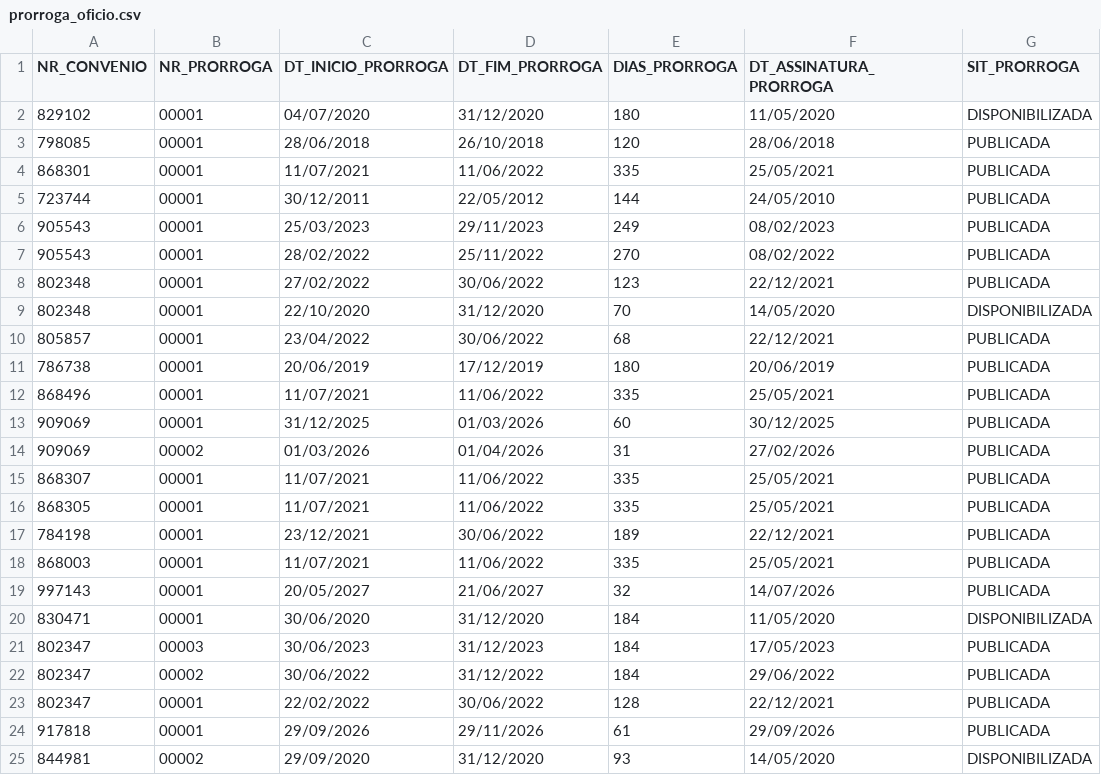
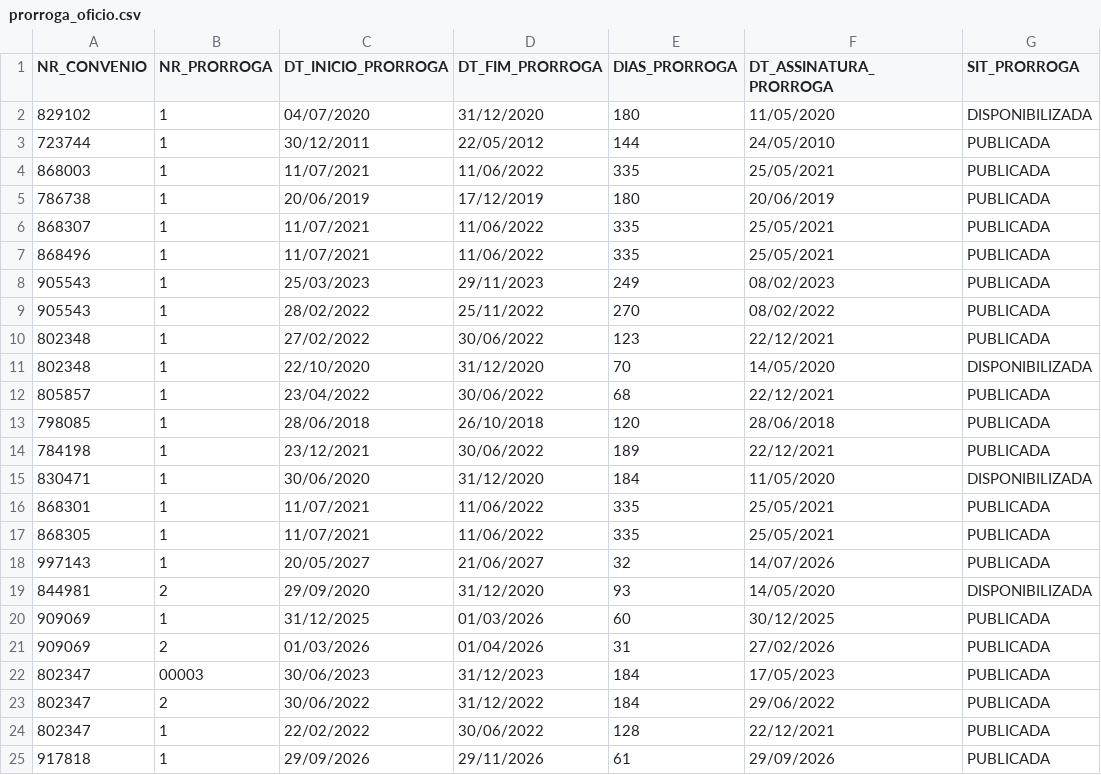
Before and after one commit to muryllogoncalvessilva-dotcom/convenios_transferegov, a CSV file: data/prorroga_oficio.csv, drawn as a sheet.

```diff
--- a/data/prorroga_oficio.csv
+++ b/data/prorroga_oficio.csv
@@ -1,25 +1,25 @@
 NR_CONVENIO;NR_PRORROGA;DT_INICIO_PRORROGA;DT_FIM_PRORROGA;DIAS_PRORROGA;DT_ASSINATURA_PRORROGA;SIT_PRORROGA
-829102;00001;04/07/2020;31/12/2020;180;11/05/2020;DISPONIBILIZADA
-798085;00001;28/06/2018;26/10/2018;120;28/06/2018;PUBLICADA
-868301;00001;11/07/2021;11/06/2022;335;25/05/2021;PUBLICADA
-723744;00001;30/12/2011;22/05/2012;144;24/05/2010;PUBLICADA
-905543;00001;25/03/2023;29/11/2023;249;08/02/2023;PUBLICADA
-905543;00001;28/02/2022;25/11/2022;270;08/02/2022;PUBLICADA
-802348;00001;27/02/2022;30/06/2022;123;22/12/2021;PUBLICADA
-802348;00001;22/10/2020;31/12/2020;70;14/05/2020;DISPONIBILIZADA
-805857;00001;23/04/2022;30/06/2022;68;22/12/2021;PUBLICADA
-786738;00001;20/06/2019;17/12/2019;180;20/06/2019;PUBLICADA
-868496;00001;11/07/2021;11/06/2022;335;25/05/2021;PUBLICADA
-909069;00001;31/12/2025;01/03/2026;60;30/12/2025;PUBLICADA
-909069;00002;01/03/2026;01/04/2026;31;27/02/2026;PUBLICADA
-868307;00001;11/07/2021;11/06/2022;335;25/05/2021;PUBLICADA
-868305;00001;11/07/2021;11/06/2022;335;25/05/2021;PUBLICADA
-784198;00001;23/12/2021;30/06/2022;189;22/12/2021;PUBLICADA
-868003;00001;11/07/2021;11/06/2022;335;25/05/2021;PUBLICADA
-997143;00001;20/05/2027;21/06/2027;32;14/07/2026;PUBLICADA
-830471;00001;30/06/2020;31/12/2020;184;11/05/2020;DISPONIBILIZADA
+829102;1;04/07/2020;31/12/2020;180;11/05/2020;DISPONIBILIZADA
+723744;1;30/12/2011;22/05/2012;144;24/05/2010;PUBLICADA
+868003;1;11/07/2021;11/06/2022;335;25/05/2021;PUBLICADA
+786738;1;20/06/2019;17/12/2019;180;20/06/2019;PUBLICADA
+868307;1;11/07/2021;11/06/2022;335;25/05/2021;PUBLICADA
+868496;1;11/07/2021;11/06/2022;335;25/05/2021;PUBLICADA
+905543;1;25/03/2023;29/11/2023;249;08/02/2023;PUBLICADA
+905543;1;28/02/2022;25/11/2022;270;08/02/2022;PUBLICADA
+802348;1;27/02/2022;30/06/2022;123;22/12/2021;PUBLICADA
+802348;1;22/10/2020;31/12/2020;70;14/05/2020;DISPONIBILIZADA
+805857;1;23/04/2022;30/06/2022;68;22/12/2021;PUBLICADA
+798085;1;28/06/2018;26/10/2018;120;28/06/2018;PUBLICADA
+784198;1;23/12/2021;30/06/2022;189;22/12/2021;PUBLICADA
+830471;1;30/06/2020;31/12/2020;184;11/05/2020;DISPONIBILIZADA
+868301;1;11/07/2021;11/06/2022;335;25/05/2021;PUBLICADA
+868305;1;11/07/2021;11/06/2022;335;25/05/2021;PUBLICADA
+997143;1;20/05/2027;21/06/2027;32;14/07/2026;PUBLICADA
+844981;2;29/09/2020;31/12/2020;93;14/05/2020;DISPONIBILIZADA
+909069;1;31/12/2025;01/03/2026;60;30/12/2025;PUBLICADA
+909069;2;01/03/2026;01/04/2026;31;27/02/2026;PUBLICADA
 802347;00003;30/06/2023;31/12/2023;184;17/05/2023;PUBLICADA
-802347;00002;30/06/2022;31/12/2022;184;29/06/2022;PUBLICADA
-802347;00001;22/02/2022;30/06/2022;128;22/12/2021;PUBLICADA
-917818;00001;29/09/2026;29/11/2026;61;29/09/2026;PUBLICADA
-844981;00002;29/09/2020;31/12/2020;93;14/05/2020;DISPONIBILIZADA
+802347;2;30/06/2022;31/12/2022;184;29/06/2022;PUBLICADA
+802347;1;22/02/2022;30/06/2022;128;22/12/2021;PUBLICADA
+917818;1;29/09/2026;29/11/2026;61;29/09/2026;PUBLICADA
```
Also changed, not shown: data/convenio.csv, data/cronograma_desembolso.csv, 12 other files.
